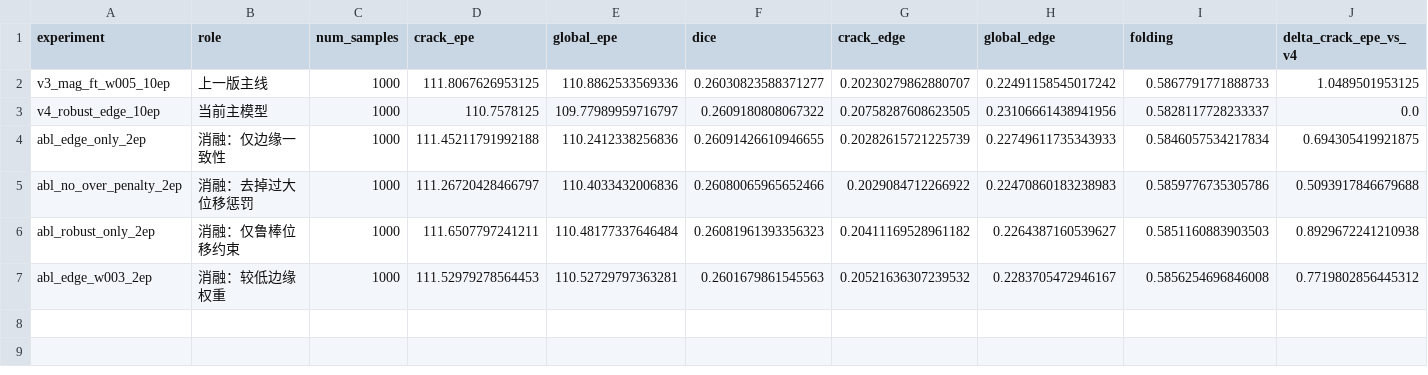
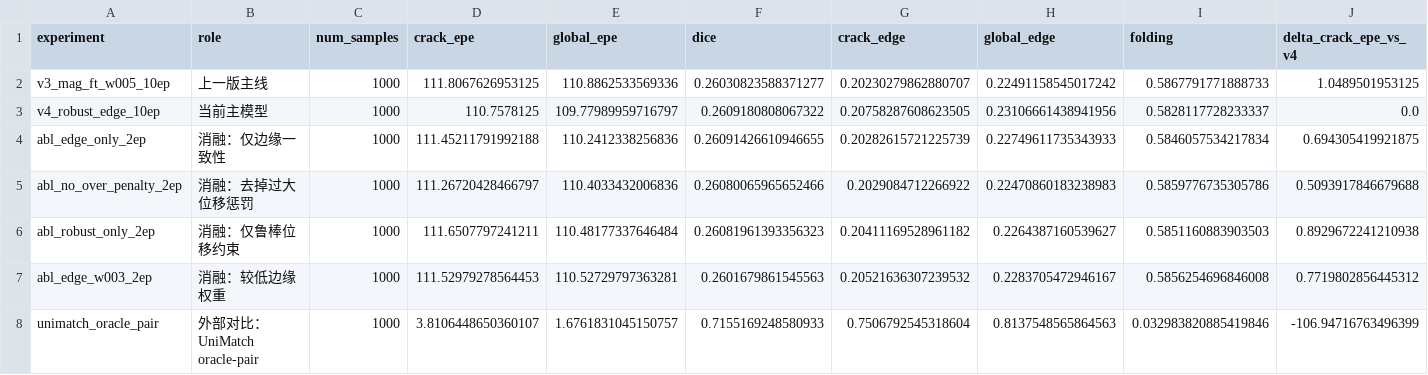
Before and after one commit to zh23jemu/underwater-crack-correction, a CSV file: output_crackwarp_slurm/final_ablation/summary_tables/final_ablation_summary.csv, drawn as a sheet; only a part is shown; rows hold the shown columns only; the diff names each change by its address in the sheet, - before the commit and + after, or states it on an @@ line.

Commit message:
feat: 添加 SEA-RAFT 外部对比适配
新增 SEA-RAFT oracle-pair 预测导出脚本，将新近光流方法输出转换为项目统一的归一化逆映射坐标场。

将 UniMatch 1000 样本外部对比结果纳入最终汇总表，并更新实验计划与 AGENTS.md，继续补齐外部新近方法对比。

```diff
--- a/output_crackwarp_slurm/final_ablation/summary_tables/final_ablation_summary.csv
+++ b/output_crackwarp_slurm/final_ablation/summary_tables/final_ablation_summary.csv
+row 8: unimatch_oracle_pair | 外部对比：UniMatch oracle-pair | 1000 | 3.8106448650360107 | 1.6761831045150757 | 0.7155169248580933 | 0.7506792545318604 | 0.8137548565864563 | 0.032983820885419846 | -106.94716763496399
```
Also changed, not shown: 5 other files.
